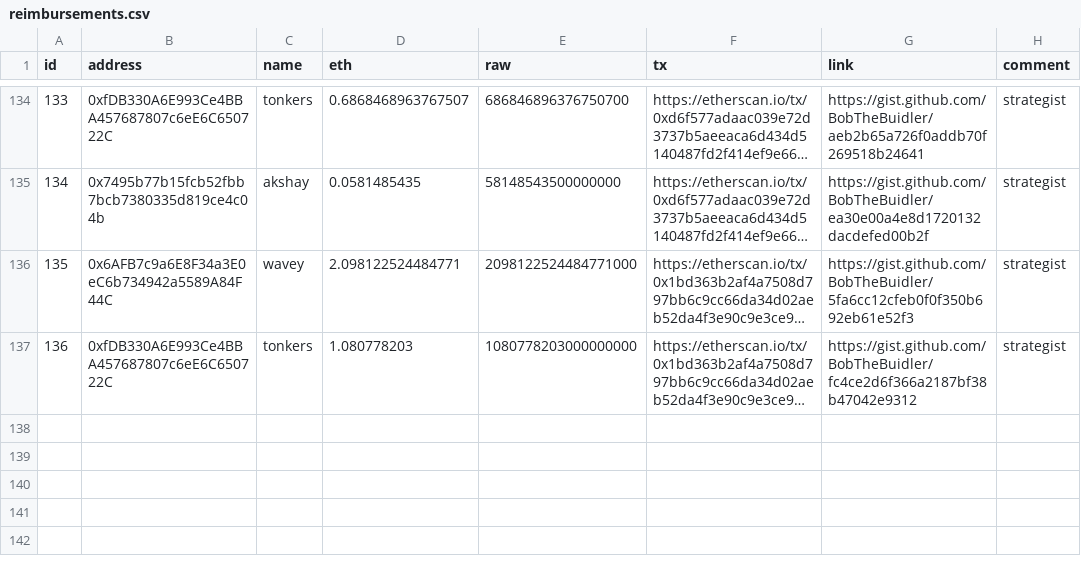
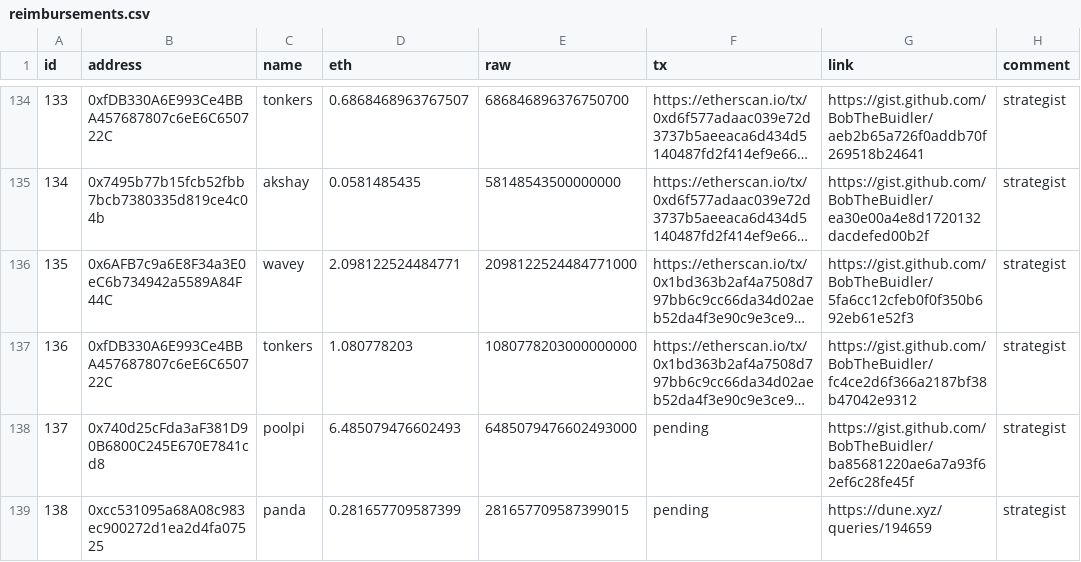
Before and after one commit to yearn/budget, a CSV file: reports/gas/reimbursements.csv, drawn as a sheet; only a part is shown, gaps mark what is left out; long unchanged cells end in …; the diff names each change by its address in the sheet, - before the commit and + after, or states it on an @@ line.

Commit message:
feat: gas reimbursements

```diff
--- a/reports/gas/reimbursements.csv
+++ b/reports/gas/reimbursements.csv
+row 138: 137 | 0x740d25cFda3aF381D90B6800C245E670E7841cd8 | poolpi | 6.485079476602493 | 6485079476602493000 | pending | https://gist.github.com/BobTheBuidler/ba85681220ae6a7a93f62ef6c28fe45f | strategist
+row 139: 138 | 0xcc531095a68A08c983ec900272d1ea2d4fa07525 | panda | 0.281657709587399 | 281657709587399015 | pending | https://dune.xyz/queries/194659 | strategist
```
